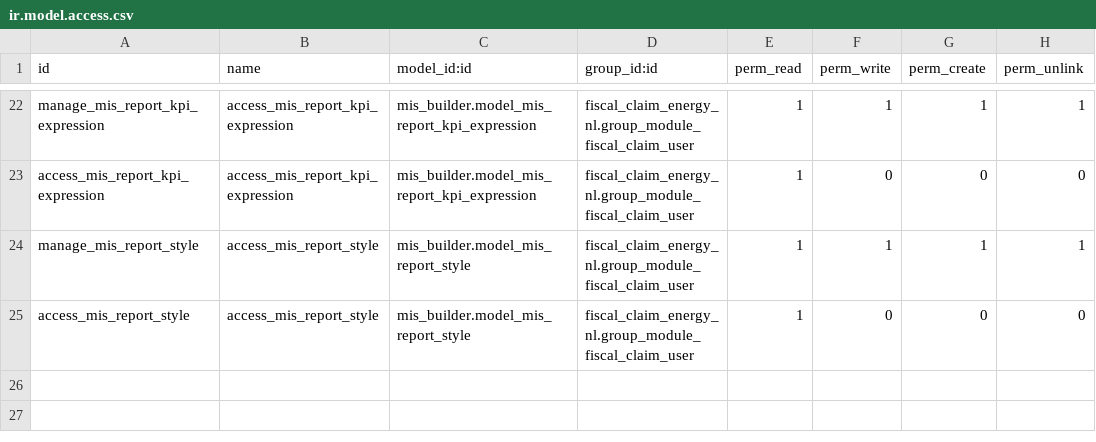
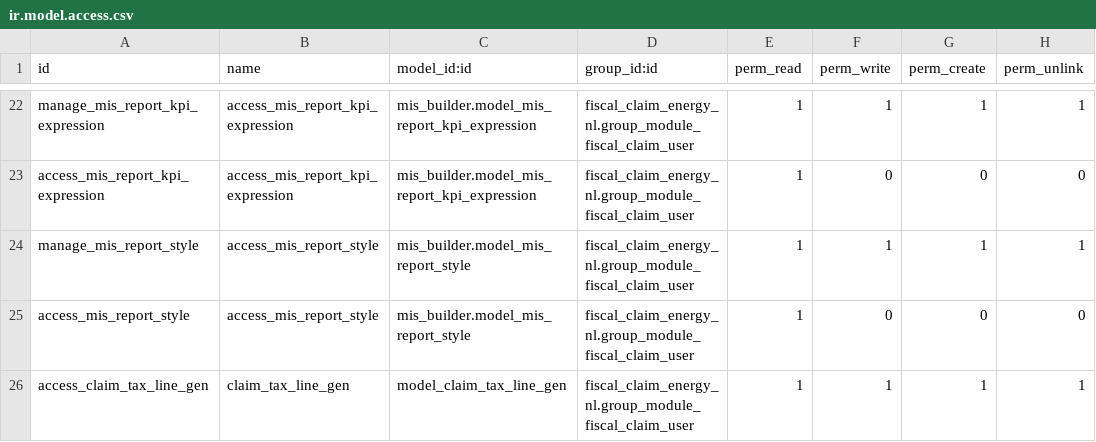
Before and after one commit to deepa4lok/private-odoo-mods, a CSV file: fiscal_claim_energy_nl/security/ir.model.access.csv, drawn as a sheet; only a part is shown, gaps mark what is left out; the diff names each change by its address in the sheet, - before the commit and + after, or states it on an @@ line.

Commit message:
Calculate Tax Return; Claim compute

```diff
--- a/fiscal_claim_energy_nl/security/ir.model.access.csv
+++ b/fiscal_claim_energy_nl/security/ir.model.access.csv
+row 26: access_claim_tax_line_gen | claim_tax_line_gen | model_claim_tax_line_gen | fiscal_claim_energy_nl.group_module_fiscal_claim_user | 1 | 1 | 1 | 1
```
Also changed, not shown: 3 other files.
